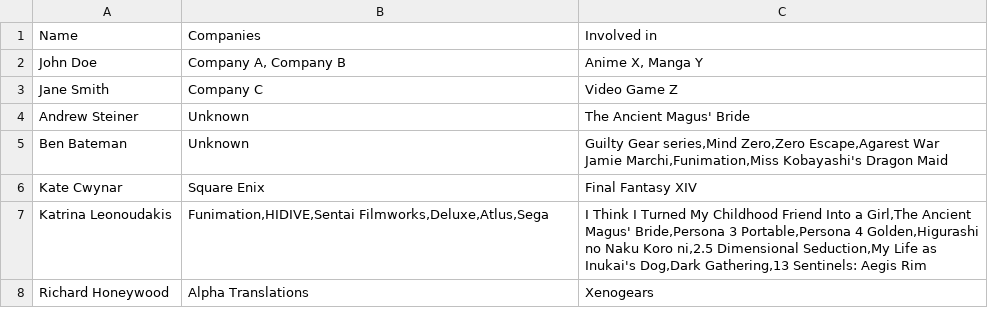
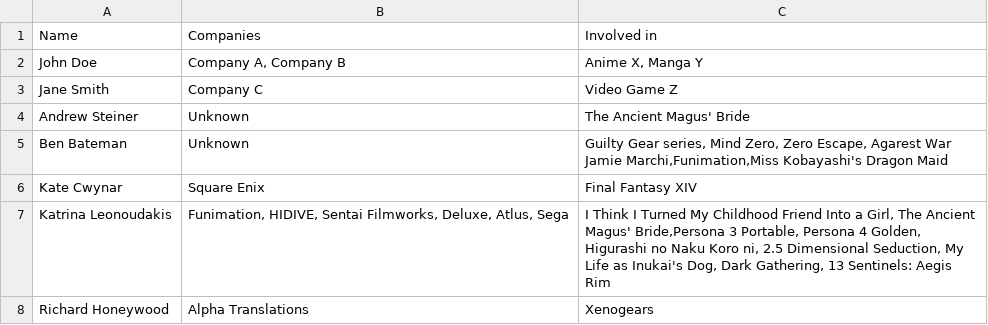
Before and after one commit to MSmith64/Test, a CSV file: data.csv, drawn as a sheet.

Commit message:
Update data.csv

```diff
--- a/data.csv
+++ b/data.csv
@@ -4,6 +4,6 @@ Jane Smith,Company C,Video Game Z
 Andrew Steiner,Unknown,The Ancient Magus' Bride
-Ben Bateman,Unknown,"Guilty Gear series,Mind Zero,Zero Escape,Agarest War
-Jamie Marchi,Funimation,Miss Kobayashi's Dragon Maid"
+Ben Bateman,Unknown,"Guilty Gear series, Mind Zero, Zero Escape, Agarest War
+Jamie Marchi,Funimation,Miss Kobayashi's Dragon Maid"
 Kate Cwynar,Square Enix,Final Fantasy XIV
-Katrina Leonoudakis,"Funimation,HIDIVE,Sentai Filmworks,Deluxe,Atlus,Sega","I Think I Turned My Childhood Friend Into a Girl,The Ancient Magus' Bride,Persona 3 Portable,Persona 4 Golden,Higurashi no Naku Koro ni,2.5 Dimensional Seduction,My Life as Inukai's Dog,Dark Gathering,13 Sentinels: Aegis Rim"
+Katrina Leonoudakis,"Funimation, HIDIVE, Sentai Filmworks, Deluxe, Atlus, Sega","I Think I Turned My Childhood Friend Into a Girl, The Ancient Magus' Bride,Persona 3 Portable, Persona 4 Golden, Higurashi no Naku Koro ni, 2.5 Dimensional Seduction, My Life as Inukai's Dog, Dark Gathering, 13 Sentinels: Aegis Rim"
 Richard Honeywood,Alpha Translations,Xenogears
```
